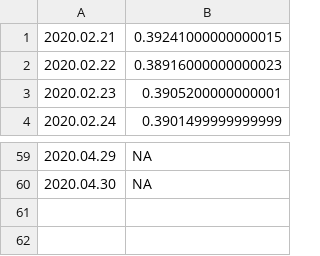
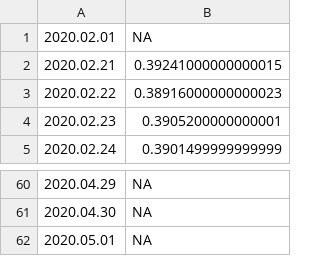
Before and after one commit to bdekoz/FNPRMS-results, a CSV file: pixel_2-fennec-nightly-ha-results.csv, drawn as a sheet; only a part is shown, gaps mark what is left out.

```diff
--- a/pixel_2-fennec-nightly-ha-results.csv
+++ b/pixel_2-fennec-nightly-ha-results.csv
@@ -1 +1,2 @@
+2020.02.01, NA
 2020.02.21, 0.39241000000000015
@@ -60 +61,2 @@
 2020.04.30, NA
+2020.05.01, NA
```
Also changed, not shown: pixel_2-fennec-nightly-al-results.csv, pixel_2-fennec-nightly-hanoob-results.csv, 9 other files.
